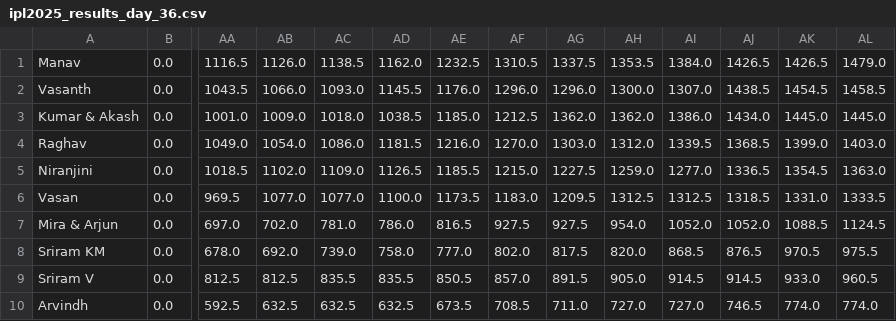
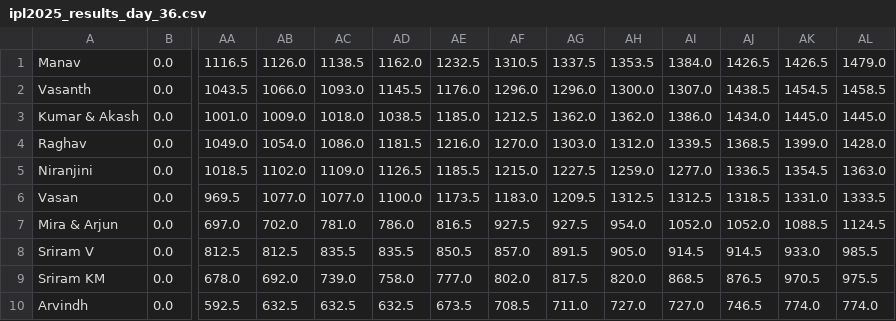
Before and after one commit to suddu16/ipl-fantasy, a CSV file: ipl2025/group_2/ipl2025_results_day_36.csv, drawn as a sheet; only a part is shown, gaps mark what is left out; removed rows and columns are numbered as before the commit, all else as after; rows hold the shown columns only; the diff names each change by its address in the sheet, - before the commit and + after, or states it on an @@ line.

```diff
--- a/ipl2025/group_2/ipl2025_results_day_36.csv
+++ b/ipl2025/group_2/ipl2025_results_day_36.csv
-AL4: 1403.0
+AL4: 1428.0
+row 8: Sriram V | 0.0 | 812.5 | 812.5 | 835.5 | 835.5 | 850.5 | 857.0 | 891.5 | 905.0 | 914.5 | 914.5 | 933.0 | 985.5
-row 9: Sriram V | 0.0 | 812.5 | 812.5 | 835.5 | 835.5 | 850.5 | 857.0 | 891.5 | 905.0 | 914.5 | 914.5 | 933.0 | 960.5
```
Also changed, not shown: ipl2025/group_1/ipl2025_results_day_36.csv, 6 other files.
